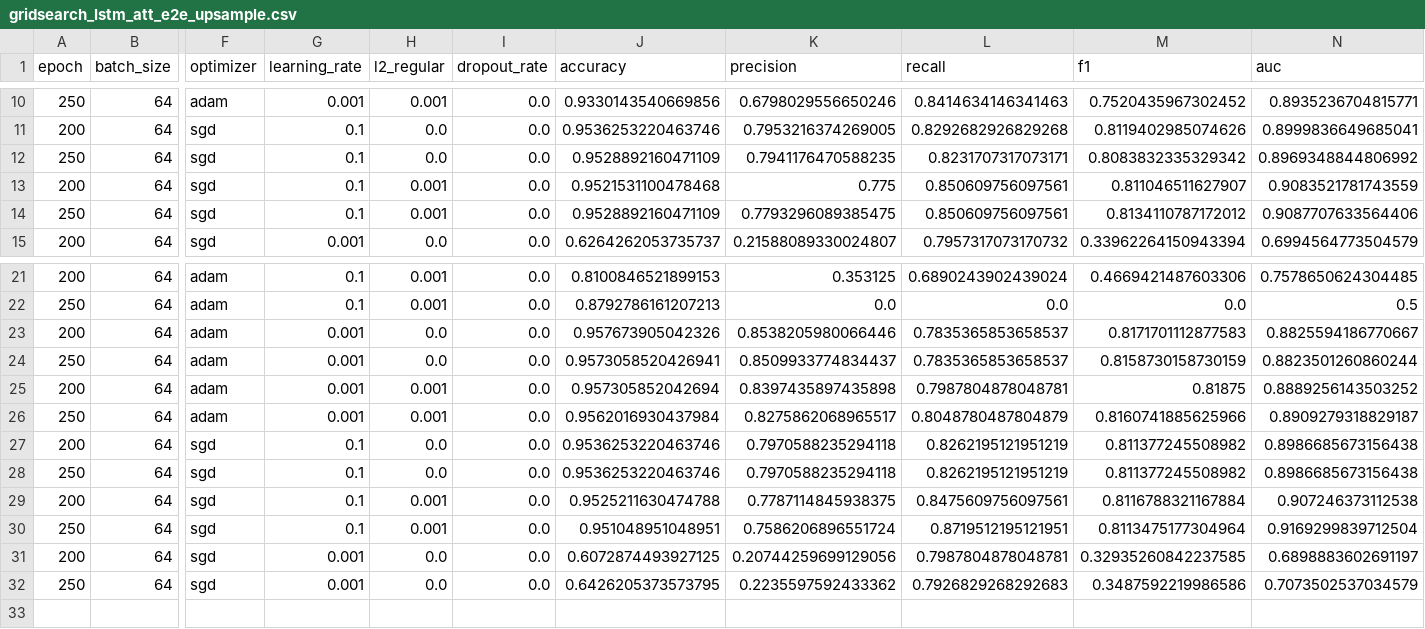
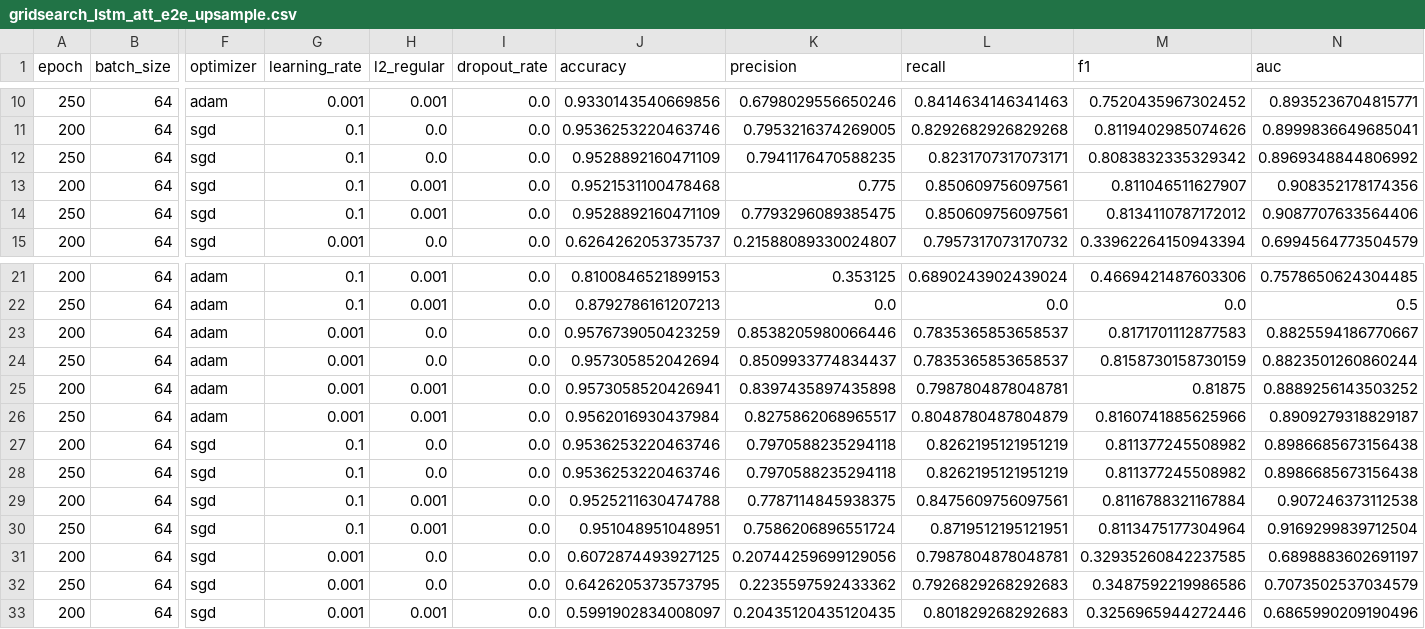
Before and after one commit to YUTA-NIKI/cdec2019, a CSV file: semeval/results/gridsearch_lstm_att_e2e_upsample.csv, drawn as a sheet; only a part is shown, gaps mark what is left out; rows hold the shown columns only; the diff names each change by its address in the sheet, - before the commit and + after, or states it on an @@ line.

```diff
--- a/semeval/results/gridsearch_lstm_att_e2e_upsample.csv
+++ b/semeval/results/gridsearch_lstm_att_e2e_upsample.csv
-N13 (auc): 0.9083521781743559
+N13 (auc): 0.908352178174356
-J23 (accuracy): 0.957673905042326
+J23 (accuracy): 0.9576739050423259
-J24 (accuracy): 0.9573058520426941
+J24 (accuracy): 0.957305852042694
-J25 (accuracy): 0.957305852042694
+J25 (accuracy): 0.9573058520426941
+row 33: 200 | 64 | sgd | 0.001 | 0.001 | 0.0 | 0.5991902834008097 | 0.20435120435120435 | 0.801829268292683 | 0.3256965944272446 | 0.6865990209190496
```
Also changed, not shown: nikkei/results/gridsearch_lstm_attention_end2end.csv, nikkei/results/gridsearch_lstm_end2end.csv, 2 other files.
